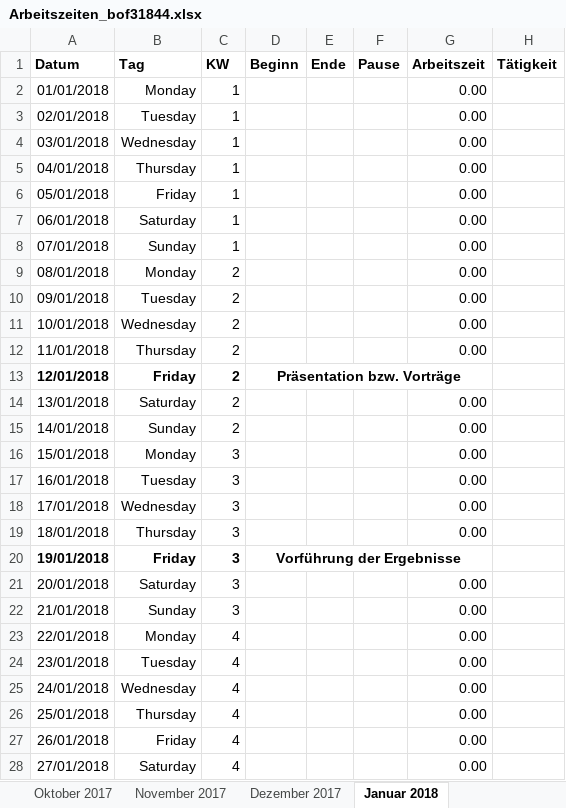
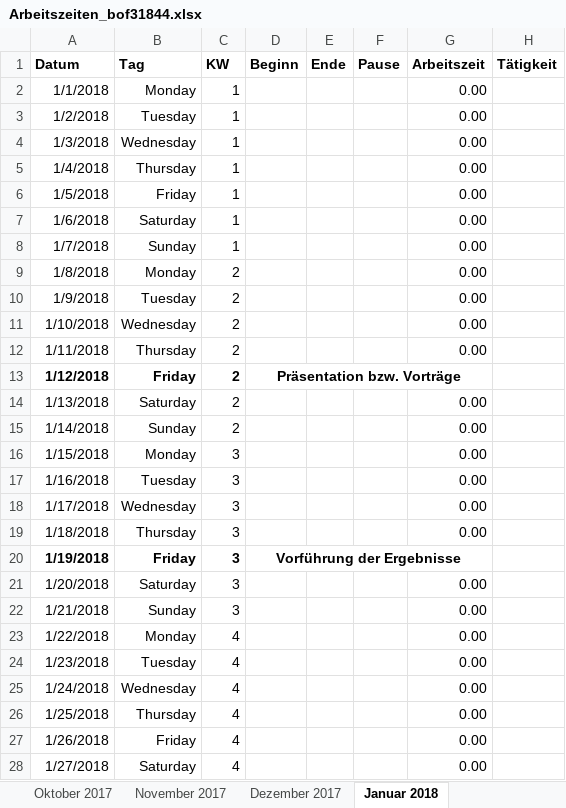
Before and after one commit to scd42636/DT_WS1718_02_StarCar, an Excel workbook: dokumentation/arbeitszeiten/Arbeitszeiten_bof31844.xlsx, sheet Januar 2018, drawn as a sheet; only a part is shown; values as stored, in another font and other column widths than the file's, no borders; conditional formats not drawn; the diff covers the shown part only; the diff names each change by its address in the sheet, - before the commit and + after, or states it on an @@ line.

```diff
--- a/dokumentation/arbeitszeiten/Arbeitszeiten_bof31844.xlsx (sheet Januar 2018)
+++ b/dokumentation/arbeitszeiten/Arbeitszeiten_bof31844.xlsx (sheet Januar 2018)
-A2 (Datum): 01/01/2018
+A2 (Datum): 1/1/2018
-A3 (Datum): 02/01/2018
+A3 (Datum): 1/2/2018
-A4 (Datum): 03/01/2018
+A4 (Datum): 1/3/2018
-A5 (Datum): 04/01/2018
+A5 (Datum): 1/4/2018
-A6 (Datum): 05/01/2018
+A6 (Datum): 1/5/2018
-A7 (Datum): 06/01/2018
+A7 (Datum): 1/6/2018
-A8 (Datum): 07/01/2018
+A8 (Datum): 1/7/2018
-A9 (Datum): 08/01/2018
+A9 (Datum): 1/8/2018
-A10 (Datum): 09/01/2018
+A10 (Datum): 1/9/2018
-A11 (Datum): 10/01/2018
+A11 (Datum): 1/10/2018
-A12 (Datum): 11/01/2018
+A12 (Datum): 1/11/2018
-A13 (Datum): 12/01/2018
+A13 (Datum): 1/12/2018
-A14 (Datum): 13/01/2018
+A14 (Datum): 1/13/2018
-A15 (Datum): 14/01/2018
+A15 (Datum): 1/14/2018
-A16 (Datum): 15/01/2018
+A16 (Datum): 1/15/2018
-A17 (Datum): 16/01/2018
+A17 (Datum): 1/16/2018
-A18 (Datum): 17/01/2018
+A18 (Datum): 1/17/2018
-A19 (Datum): 18/01/2018
+A19 (Datum): 1/18/2018
-A20 (Datum): 19/01/2018
+A20 (Datum): 1/19/2018
-A21 (Datum): 20/01/2018
+A21 (Datum): 1/20/2018
-A22 (Datum): 21/01/2018
+A22 (Datum): 1/21/2018
-A23 (Datum): 22/01/2018
+A23 (Datum): 1/22/2018
-A24 (Datum): 23/01/2018
+A24 (Datum): 1/23/2018
-A25 (Datum): 24/01/2018
+A25 (Datum): 1/24/2018
-A26 (Datum): 25/01/2018
+A26 (Datum): 1/25/2018
-A27 (Datum): 26/01/2018
+A27 (Datum): 1/26/2018
-A28 (Datum): 27/01/2018
+A28 (Datum): 1/27/2018
```
Also changed, not shown: 4 edited cells elsewhere in this sheet, sheet November 2017, sheet Oktober 2017, sheet Dezember 2017, sheet Zusammenfassung, formulas that keep their value, 1 other file.
